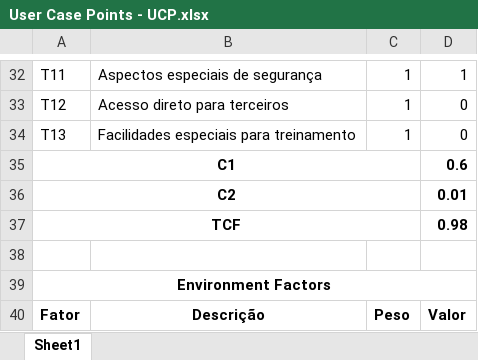
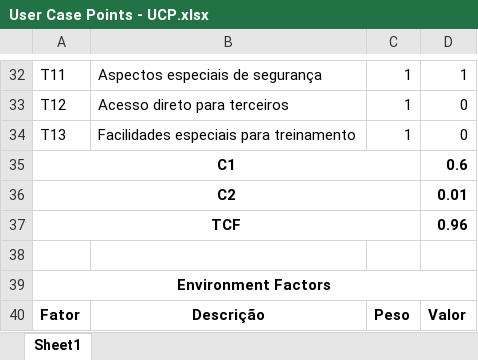
Before and after one commit to IngridCarvalho/Projeto-5-Per-odo, an Excel workbook: Modela/User Case Points - UCP.xlsx, sheet Sheet1, drawn as a sheet; only a part is shown, gaps mark what is left out; values as stored, in another font and other column widths than the file's, no borders; the diff covers the shown part only; the diff names each change by its address in the sheet, - before the commit and + after, or states it on an @@ line.

```diff
--- a/Modela/User Case Points - UCP.xlsx (sheet Sheet1)
+++ b/Modela/User Case Points - UCP.xlsx (sheet Sheet1)
-D37: 0.98
+D37: 0.96
```
Also changed, not shown: 12 edited cells elsewhere in this sheet.
